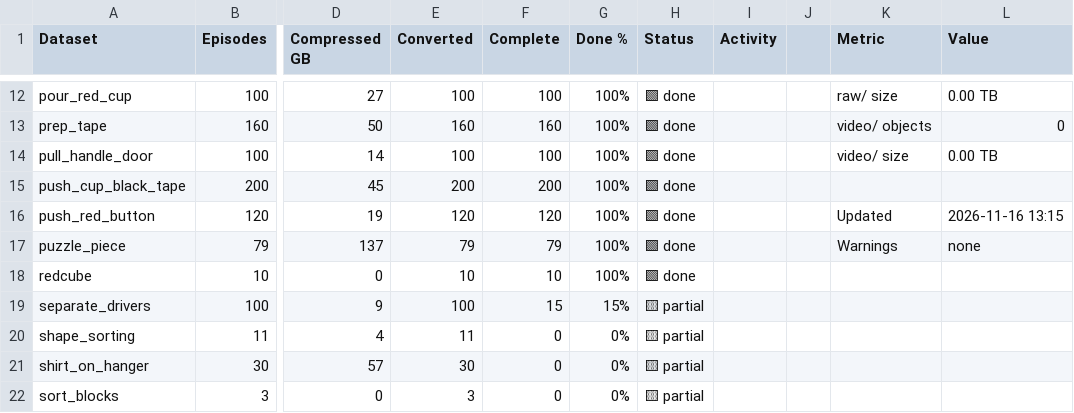
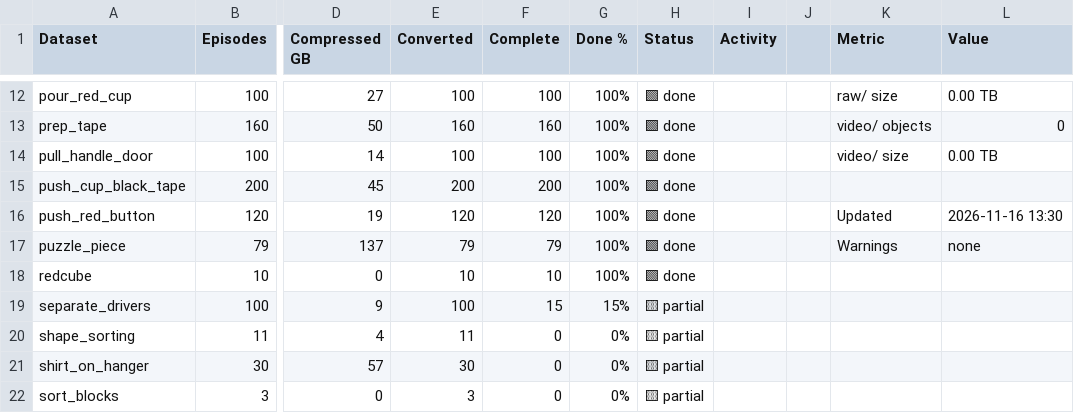
Before and after one commit to shantanuparab-tr/mcap-conversion-progress, a CSV file: progress.csv, drawn as a sheet; only a part is shown, gaps mark what is left out; the diff names each change by its address in the sheet, - before the commit and + after, or states it on an @@ line.

Commit message:
progress 2026-11-16T13:30

```diff
--- a/progress.csv
+++ b/progress.csv
-L16 (Value): 2026-11-16 13:15
+L16 (Value): 2026-11-16 13:30
```
